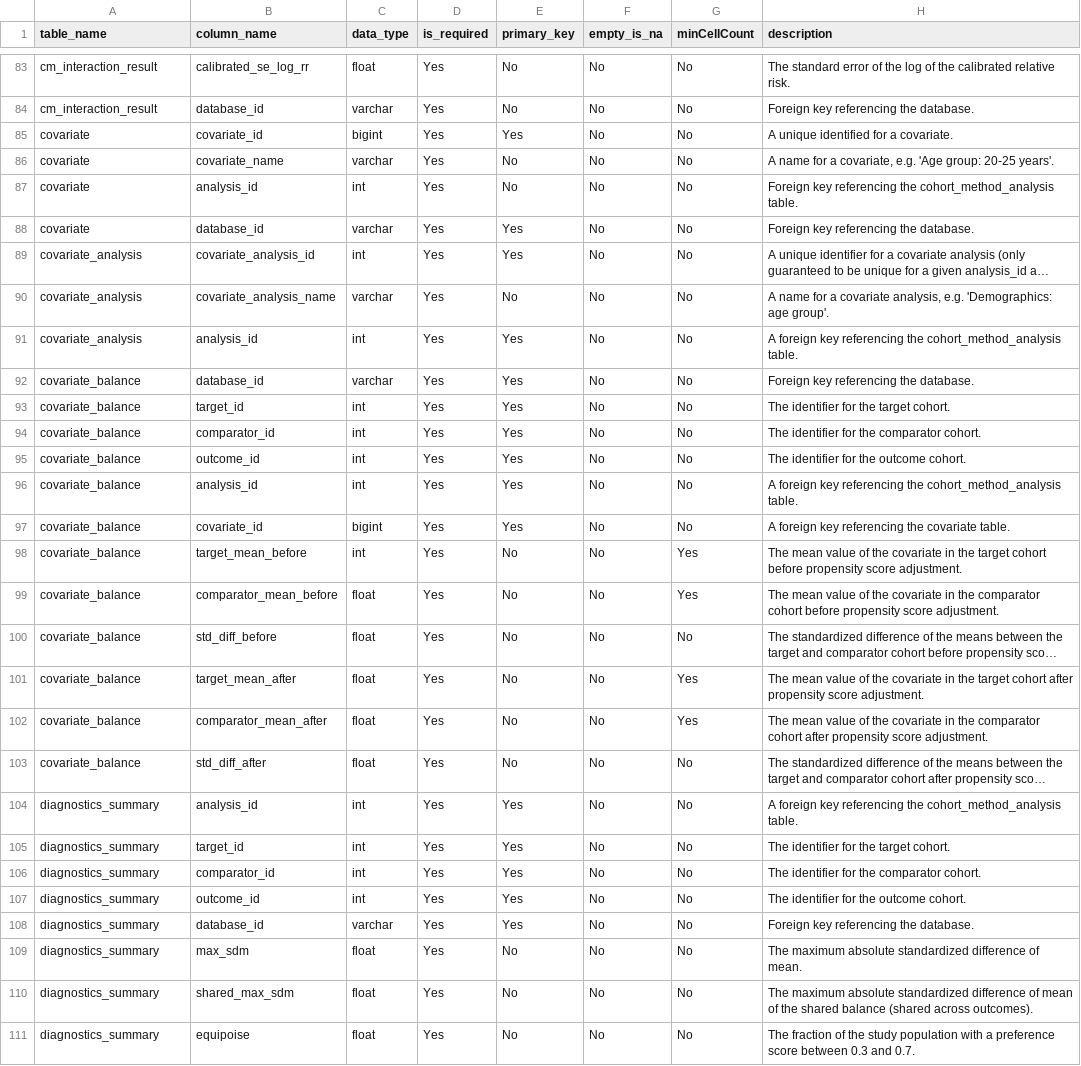
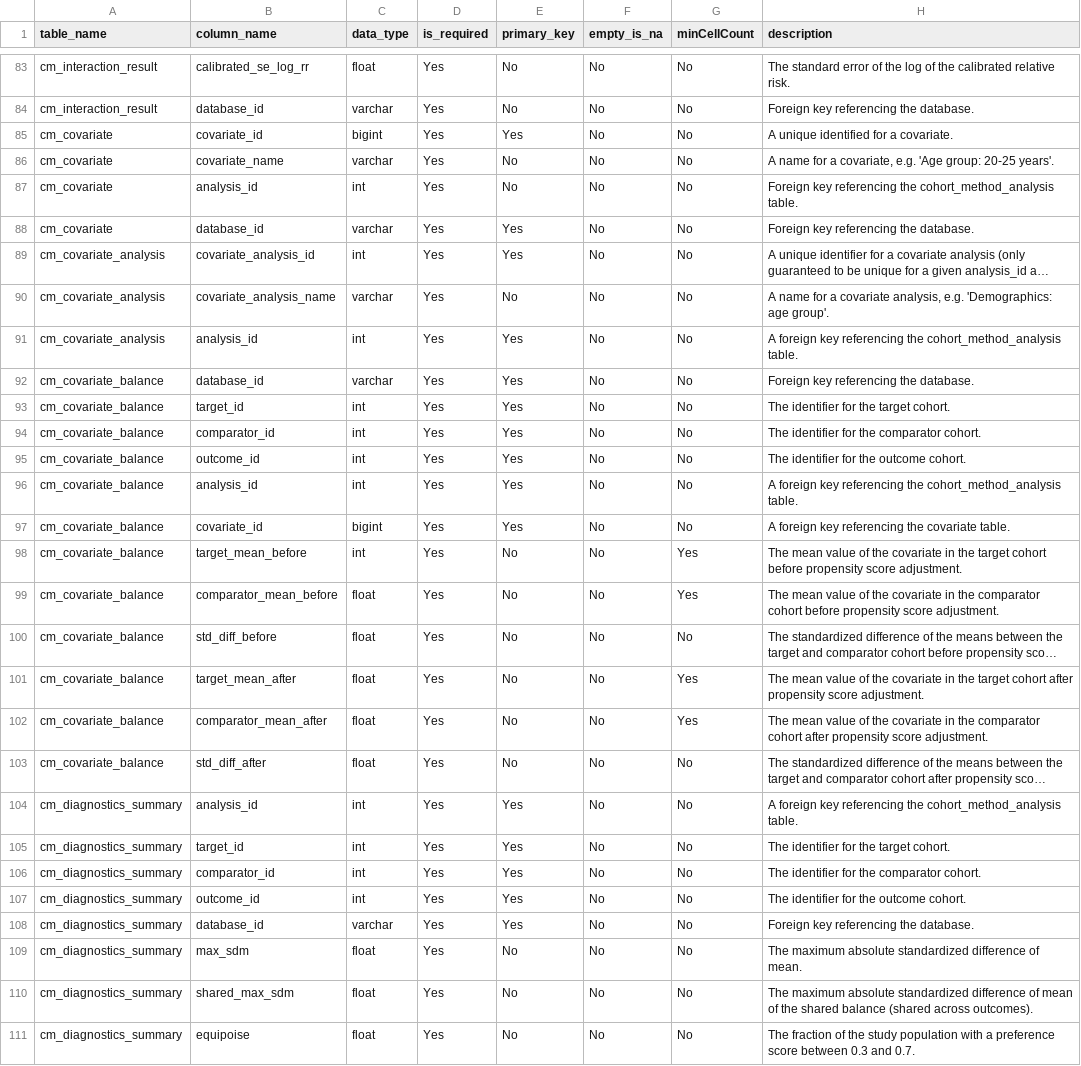
Before and after one commit to OHDSI/CohortMethod, a CSV file: inst/csv/resultsDataModelSpecification.csv, drawn as a sheet; only a part is shown, gaps mark what is left out; long unchanged cells end in …; the diff covers the shown part only; the diff names each change by its address in the sheet, - before the commit and + after, or states it on an @@ line.

```diff
--- a/inst/csv/resultsDataModelSpecification.csv
+++ b/inst/csv/resultsDataModelSpecification.csv
-A85:A88 (table_name): covariate
+A85:A88 (table_name): cm_covariate
-A89:A91 (table_name): covariate_analysis
+A89:A91 (table_name): cm_covariate_analysis
-A92:A103 (table_name): covariate_balance
+A92:A103 (table_name): cm_covariate_balance
-A104:A111 (table_name): diagnostics_summary
+A104:A111 (table_name): cm_diagnostics_summary
```
Also changed, not shown: 95 edited cells elsewhere in this file, 2 other files.
